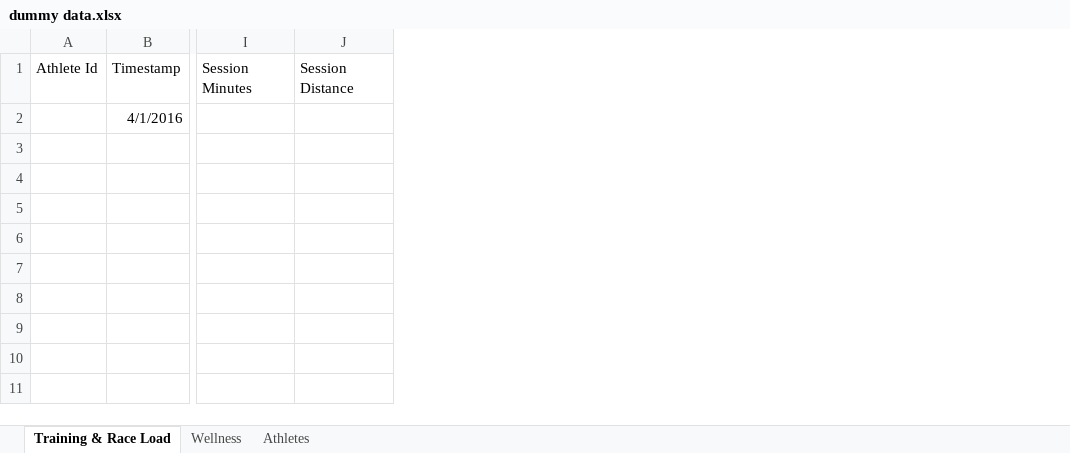
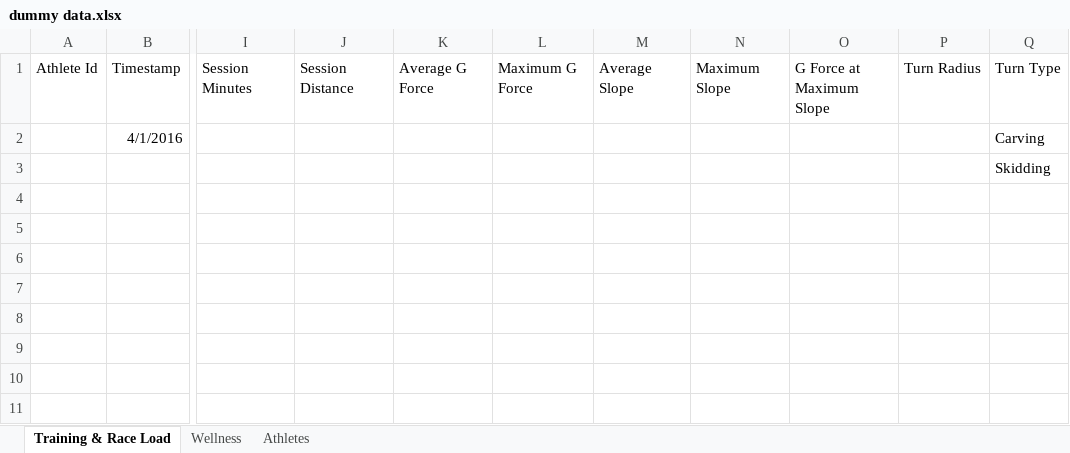
Before and after one commit to tomhon/ussaDashboard, an Excel workbook: dummy data.xlsx, sheet Training & Race Load, drawn as a sheet; only a part is shown, gaps mark what is left out; values as stored, in another font and other column widths than the file's, no borders; the diff names each change by its address in the sheet, - before the commit and + after, or states it on an @@ line.

Commit message:
added additional turn parameters to xls

```diff
--- a/dummy data.xlsx (sheet Training & Race Load)
+++ b/dummy data.xlsx (sheet Training & Race Load)
+column K, row 1: Average G Force
+column L, row 1: Maximum G Force
+column M, row 1: Average Slope
+column N, row 1: Maximum Slope
+column O, row 1: G Force at Maximum Slope
+column P, row 1: Turn Radius
+column Q, rows 1-3: Turn Type | Carving | Skidding
```
